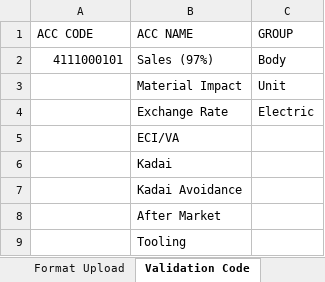
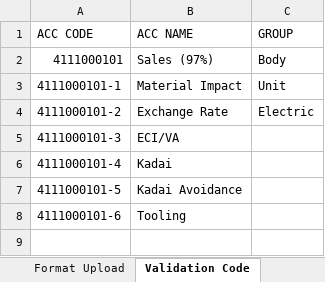
Before and after one commit to aisin-remote/cubic-pro, an Excel workbook: public/files/Template_Sales_New.xlsx, sheet Validation Code, drawn as a sheet; values as stored, in another font and other column widths than the file's, no borders; removed rows and columns are numbered as before the commit, all else as after; the diff names each change by its address in the sheet, - before the commit and + after, or states it on an @@ line.

```diff
--- a/public/files/Template_Sales_New.xlsx (sheet Validation Code)
+++ b/public/files/Template_Sales_New.xlsx (sheet Validation Code)
-A3 (ACC CODE): (empty)
+A3 (ACC CODE): 4111000101-1
-A4 (ACC CODE): (empty)
+A4 (ACC CODE): 4111000101-2
-A5 (ACC CODE): (empty)
+A5 (ACC CODE): 4111000101-3
-A6 (ACC CODE): (empty)
+A6 (ACC CODE): 4111000101-4
-A7 (ACC CODE): (empty)
+A7 (ACC CODE): 4111000101-5
-row 8:  | After Market
-A8 (ACC CODE): (empty)
+A8 (ACC CODE): 4111000101-6
```
Also changed, not shown: sheet Format Upload, public/files/Summary_New.xlsx, public/files/TemplateExport.xlsx, 18 other files.
